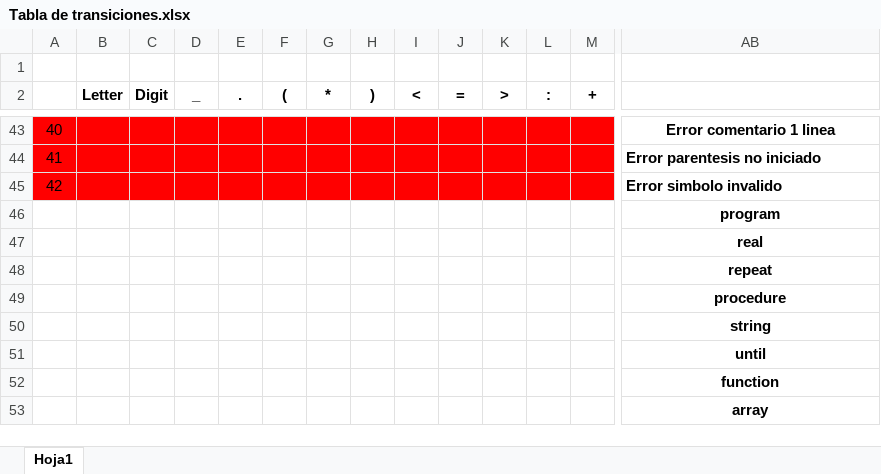
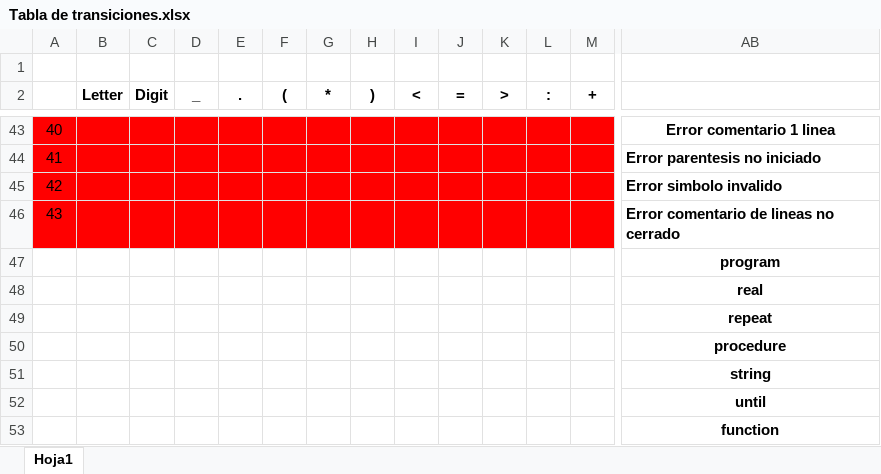
Before and after one commit to AdrianTowersH/Compiladores, an Excel workbook: Tabla de transiciones.xlsx, sheet Hoja1, drawn as a sheet; only a part is shown, gaps mark what is left out; the shorter side is filled out with more unchanged rows; values as stored, in another font and other column widths than the file's, no borders; rows hold the shown columns only; the diff names each change by its address in the sheet, - before the commit and + after, or states it on an @@ line.

```diff
--- a/Tabla de transiciones.xlsx (sheet Hoja1)
+++ b/Tabla de transiciones.xlsx (sheet Hoja1)
+row 46: 43 |  |  |  |  |  |  |  |  |  |  |  |  | Error comentario de lineas no cerrado
```
Also changed, not shown: 5 other files.
